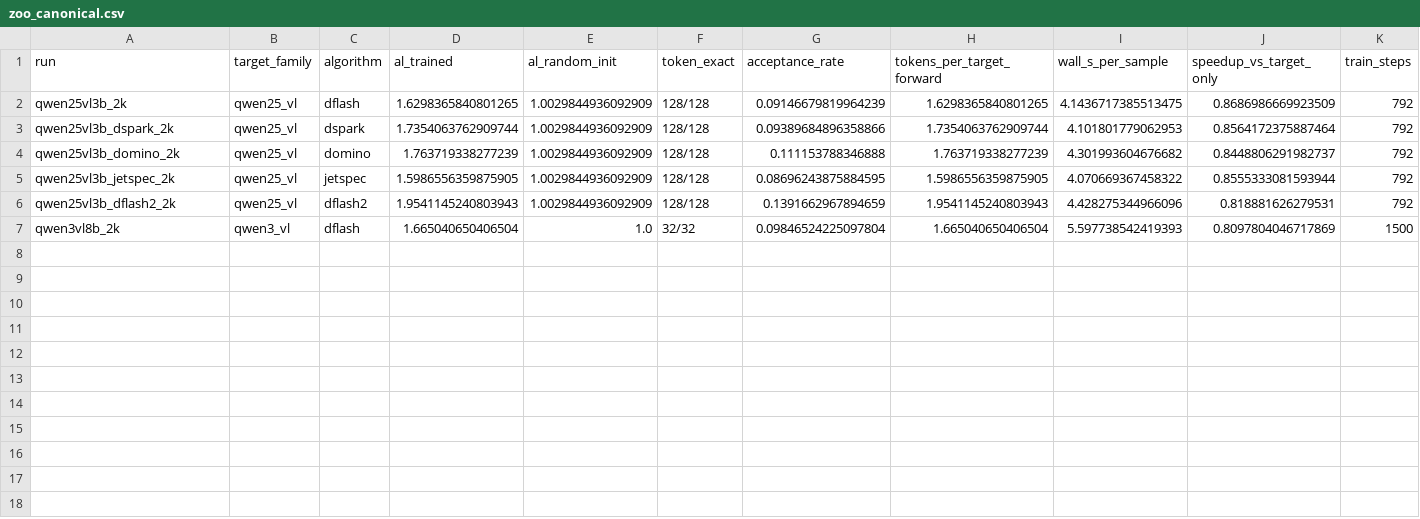
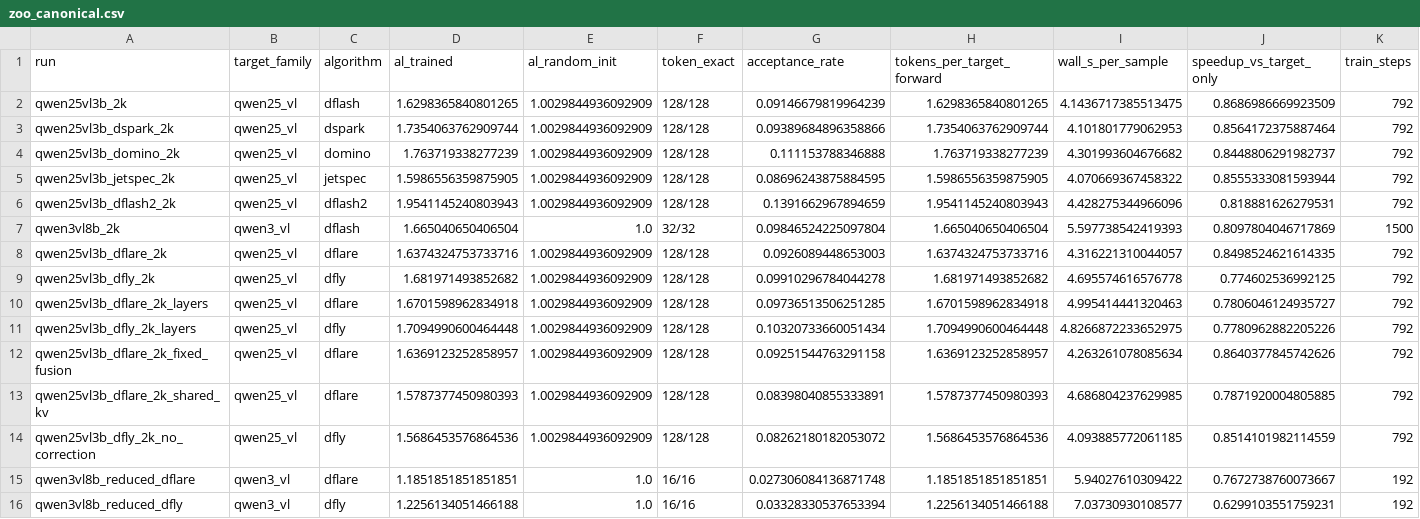
Before and after one commit to LUOseu/VelaDraft, a CSV file: benchmarks/results/zoo_canonical.csv, drawn as a sheet; only a part is shown; rows hold the shown columns only; the diff names each change by its address in the sheet, - before the commit and + after, or states it on an @@ line.

Commit message:
docs(benchmarks): record DFlare/DFly 2K runs, ablations and reduced validation
- BENCHMARKS: canonical 2K rows (DFlare 1.637 — parity; ablations show the
  dedicated context K/V is worth +0.058 while the learned fusion stays
  prior-dominated, and DFly 1.682 — the hidden-states correction carries
  +0.113), layer-rich/ablation rows and the Qwen3-VL-8B reduced section
- ALGORITHM_MATRIX: dflare/dfly rows flipped to DONE with the evidence note;
  SUPPORT_MATRIX regenerated (Qwen2.5-VL validated, Qwen3-VL reduced)
- docs/{upstream,algorithms}/{dflare,dfly}.md: file-level audits, fidelity
  split, protocols, ablations and serving rules
- STATE/CHANGELOG/ROADMAP/UPSTREAM_AUDIT/README(EN+ZH) updated with the
  recorded stage-6 evidence
- benchmarks/results/zoo_canonical.{json,csv}: all 15 runs (6 zoo + 9
  DFlare/DFly incl. ablations), CSV reproducible via extract_zoo_results --csv

```diff
--- a/benchmarks/results/zoo_canonical.csv
+++ b/benchmarks/results/zoo_canonical.csv
+row 8: qwen25vl3b_dflare_2k | qwen25_vl | dflare | 1.6374324753733716 | 1.0029844936092909 | 128/128 | 0.0926089448653003 | 1.6374324753733716 | 4.316221310044057 | 0.8498524621614335 | 792
+row 9: qwen25vl3b_dfly_2k | qwen25_vl | dfly | 1.681971493852682 | 1.0029844936092909 | 128/128 | 0.09910296784044278 | 1.681971493852682 | 4.695574616576778 | 0.774602536992125 | 792
+row 10: qwen25vl3b_dflare_2k_layers | qwen25_vl | dflare | 1.6701598962834918 | 1.0029844936092909 | 128/128 | 0.09736513506251285 | 1.6701598962834918 | 4.995414441320463 | 0.7806046124935727 | 792
+row 11: qwen25vl3b_dfly_2k_layers | qwen25_vl | dfly | 1.7094990600464448 | 1.0029844936092909 | 128/128 | 0.10320733660051434 | 1.7094990600464448 | 4.8266872233652975 | 0.7780962882205226 | 792
+row 12: qwen25vl3b_dflare_2k_fixed_fusion | qwen25_vl | dflare | 1.6369123252858957 | 1.0029844936092909 | 128/128 | 0.09251544763291158 | 1.6369123252858957 | 4.263261078085634 | 0.8640377845742626 | 792
+row 13: qwen25vl3b_dflare_2k_shared_kv | qwen25_vl | dflare | 1.5787377450980393 | 1.0029844936092909 | 128/128 | 0.08398040855333891 | 1.5787377450980393 | 4.686804237629985 | 0.7871920004805885 | 792
+row 14: qwen25vl3b_dfly_2k_no_correction | qwen25_vl | dfly | 1.5686453576864536 | 1.0029844936092909 | 128/128 | 0.08262180182053072 | 1.5686453576864536 | 4.093885772061185 | 0.8514101982114559 | 792
+row 15: qwen3vl8b_reduced_dflare | qwen3_vl | dflare | 1.1851851851851851 | 1.0 | 16/16 | 0.027306084136871748 | 1.1851851851851851 | 5.94027610309422 | 0.7672738760073667 | 192
+row 16: qwen3vl8b_reduced_dfly | qwen3_vl | dfly | 1.2256134051466188 | 1.0 | 16/16 | 0.03328330537653394 | 1.2256134051466188 | 7.03730930108577 | 0.6299103551759231 | 192
```
Also changed, not shown: 13 other files.
